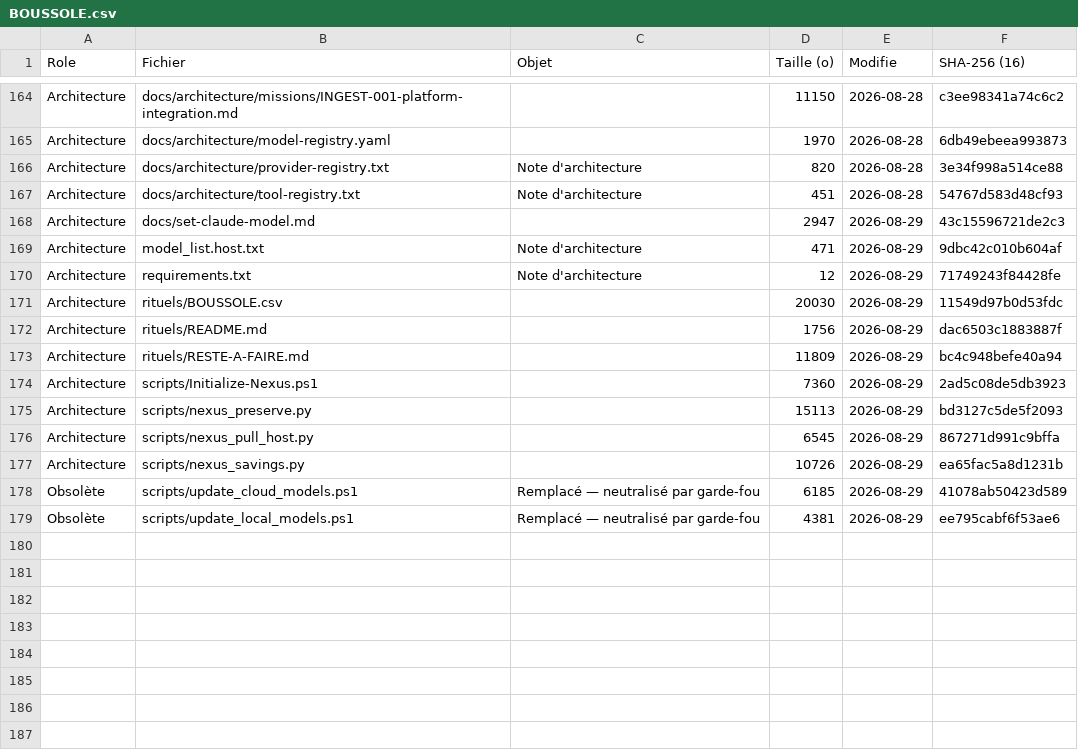
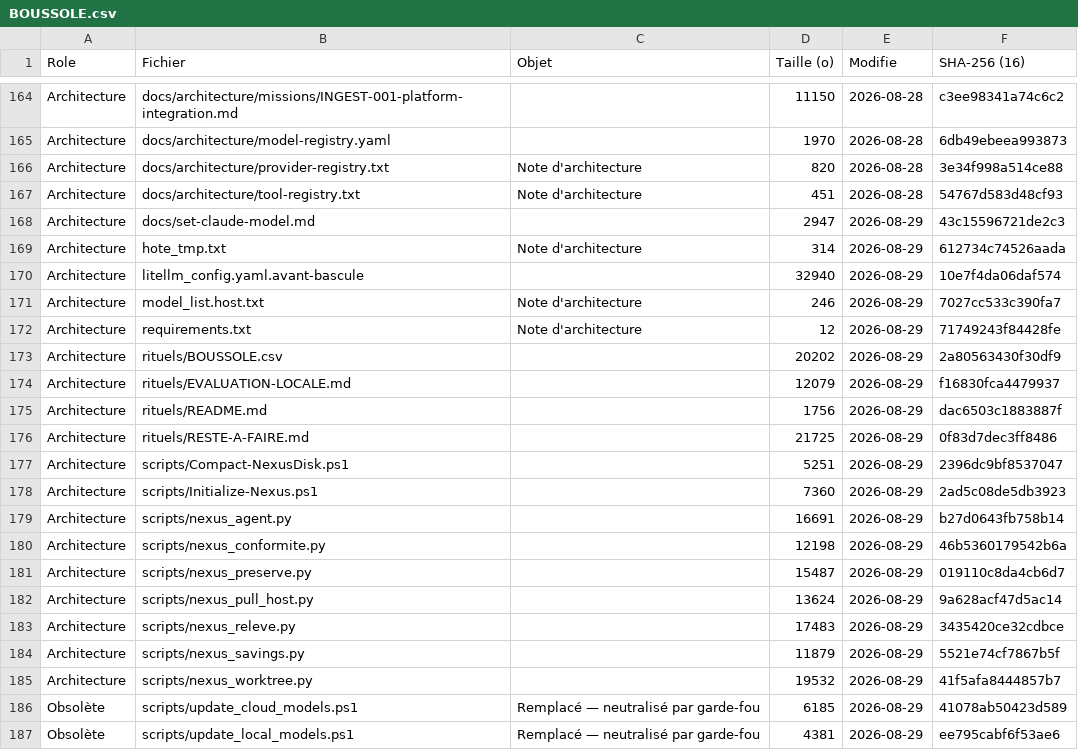
Before and after one commit to KinSushi/claude-local-nexus, a CSV file: rituels/BOUSSOLE.csv, drawn as a sheet; only a part is shown, gaps mark what is left out; the diff covers the shown part only.

```diff
--- a/rituels/BOUSSOLE.csv
+++ b/rituels/BOUSSOLE.csv
@@ -168,11 +168,19 @@ Architecture;docs/architecture/tool-registry.txt;Note d'architecture;451;2026-08
 Architecture;docs/set-claude-model.md;;2947;2026-08-29;43c15596721de2c3
-Architecture;model_list.host.txt;Note d'architecture;471;2026-08-29;9dbc42c010b604af
+Architecture;hote_tmp.txt;Note d'architecture;314;2026-08-29;612734c74526aada
+Architecture;litellm_config.yaml.avant-bascule;;32940;2026-08-29;10e7f4da06daf574
+Architecture;model_list.host.txt;Note d'architecture;246;2026-08-29;7027cc533c390fa7
 Architecture;requirements.txt;Note d'architecture;12;2026-08-29;71749243f84428fe
-Architecture;rituels/BOUSSOLE.csv;;20030;2026-08-29;11549d97b0d53fdc
+Architecture;rituels/BOUSSOLE.csv;;20202;2026-08-29;2a80563430f30df9
+Architecture;rituels/EVALUATION-LOCALE.md;;12079;2026-08-29;f16830fca4479937
 Architecture;rituels/README.md;;1756;2026-08-29;dac6503c1883887f
-Architecture;rituels/RESTE-A-FAIRE.md;;11809;2026-08-29;bc4c948befe40a94
+Architecture;rituels/RESTE-A-FAIRE.md;;21725;2026-08-29;0f83d7dec3ff8486
+Architecture;scripts/Compact-NexusDisk.ps1;;5251;2026-08-29;2396dc9bf8537047
 Architecture;scripts/Initialize-Nexus.ps1;;7360;2026-08-29;2ad5c08de5db3923
-Architecture;scripts/nexus_preserve.py;;15113;2026-08-29;bd3127c5de5f2093
-Architecture;scripts/nexus_pull_host.py;;6545;2026-08-29;867271d991c9bffa
-Architecture;scripts/nexus_savings.py;;10726;2026-08-29;ea65fac5a8d1231b
+Architecture;scripts/nexus_agent.py;;16691;2026-08-29;b27d0643fb758b14
+Architecture;scripts/nexus_conformite.py;;12198;2026-08-29;46b5360179542b6a
+Architecture;scripts/nexus_preserve.py;;15487;2026-08-29;019110c8da4cb6d7
+Architecture;scripts/nexus_pull_host.py;;13624;2026-08-29;9a628acf47d5ac14
+Architecture;scripts/nexus_releve.py;;17483;2026-08-29;3435420ce32cdbce
+Architecture;scripts/nexus_savings.py;;11879;2026-08-29;5521e74cf7867b5f
+Architecture;scripts/nexus_worktree.py;;19532;2026-08-29;41f5afa8444857b7
 Obsolète;scripts/update_cloud_models.ps1;Remplacé — neutralisé par garde-fou;6185;2026-08-29;41078ab50423d589
```
Also changed, not shown: 29 edited cells elsewhere in this file, 4 other files.
